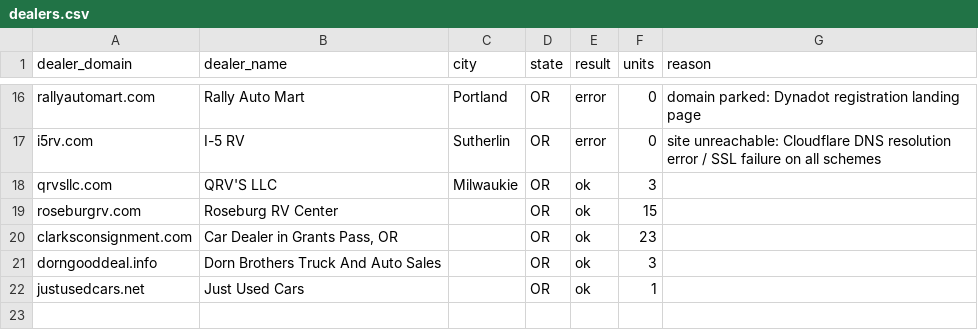
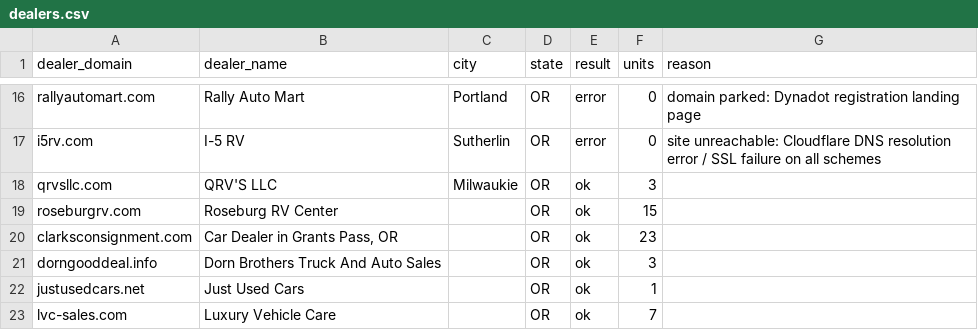
Before and after one commit to MatchRV/AI-RV-Marketplace-Infrastructure-, a CSV file: lib/agent-core/data/harvest-devin/OR/dealers.csv, drawn as a sheet; only a part is shown, gaps mark what is left out.

```diff
--- a/lib/agent-core/data/harvest-devin/OR/dealers.csv
+++ b/lib/agent-core/data/harvest-devin/OR/dealers.csv
@@ -22 +22,2 @@ dorngooddeal.info,Dorn Brothers Truck And Auto Sales,,OR,ok,3,
 justusedcars.net,Just Used Cars,,OR,ok,1,
+lvc-sales.com,Luxury Vehicle Care,,OR,ok,7,
```
Also changed, not shown: 2 other files.
